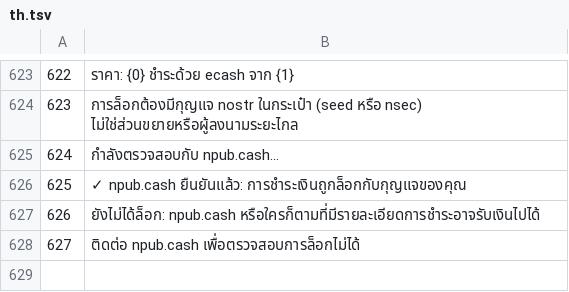
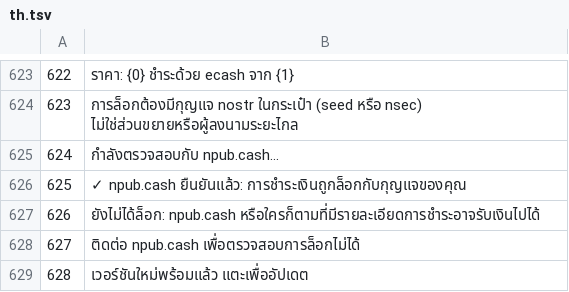
Before and after one commit to Random21m/blindsig, a TSV file: tools/i18n/tr/th.tsv, drawn as a sheet; only a part is shown, gaps mark what is left out; the diff names each change by its address in the sheet, - before the commit and + after, or states it on an @@ line.

```diff
--- a/tools/i18n/tr/th.tsv
+++ b/tools/i18n/tr/th.tsv
+row 629: 628 | เวอร์ชันใหม่พร้อมแล้ว แตะเพื่ออัปเดต
```
Also changed, not shown: tools/i18n/tr/ar.tsv, tools/i18n/tr/cs.tsv, 46 other files.
